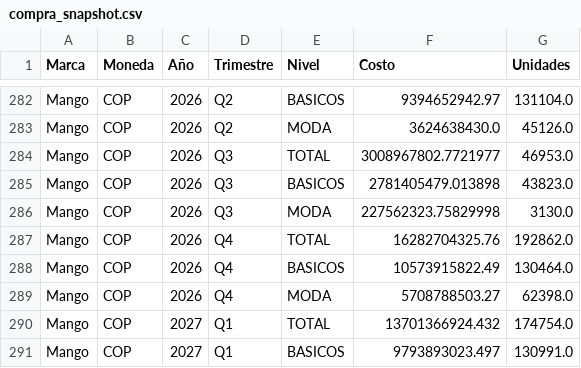
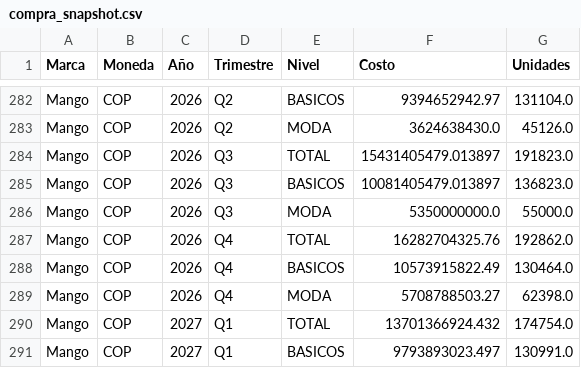
Before and after one commit to PlaneacionRifle/Dashboard, a CSV file: compras/compra_snapshot.csv, drawn as a sheet; only a part is shown, gaps mark what is left out.

Commit message:
Actualiza compra consolidada 2026-08-06 07:51

```diff
--- a/compras/compra_snapshot.csv
+++ b/compras/compra_snapshot.csv
@@ -283,5 +283,5 @@ Mango,COP,2026,Q2,BASICOS,9394652942.97,131104.0
 Mango,COP,2026,Q2,MODA,3624638430.0,45126.0
-Mango,COP,2026,Q3,TOTAL,3008967802.7721977,46953.0
-Mango,COP,2026,Q3,BASICOS,2781405479.013898,43823.0
-Mango,COP,2026,Q3,MODA,227562323.75829998,3130.0
+Mango,COP,2026,Q3,TOTAL,15431405479.013897,191823.0
+Mango,COP,2026,Q3,BASICOS,10081405479.013897,136823.0
+Mango,COP,2026,Q3,MODA,5350000000.0,55000.0
 Mango,COP,2026,Q4,TOTAL,16282704325.76,192862.0
```
Also changed, not shown: 2 other files.
